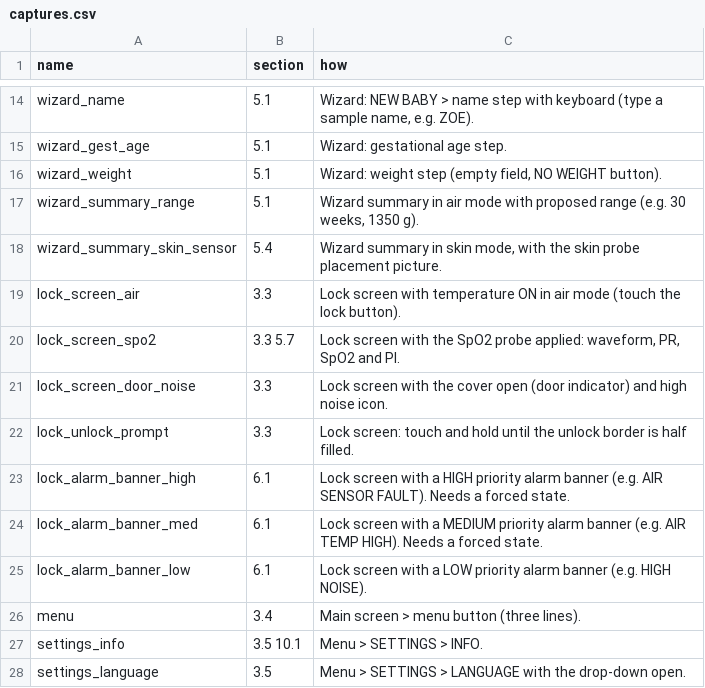
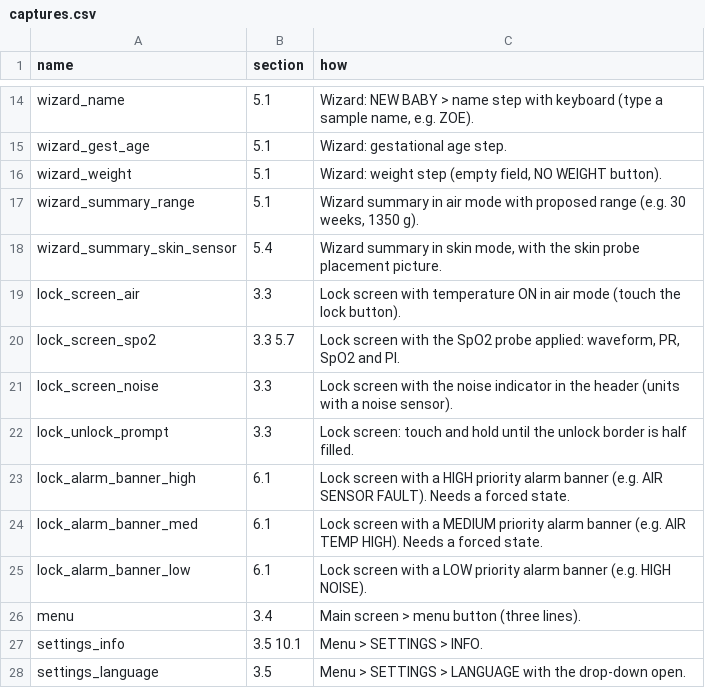
Before and after one commit to medicalopenworld/IncuNest, a CSV file: docs/manual/tools/captures.csv, drawn as a sheet; only a part is shown, gaps mark what is left out.

```diff
--- a/docs/manual/tools/captures.csv
+++ b/docs/manual/tools/captures.csv
@@ -20,3 +20,3 @@ lock_screen_air,3.3,"Lock screen with temperature ON in air mode (touch the lock
 lock_screen_spo2,3.3 5.7,"Lock screen with the SpO2 probe applied: waveform, PR, SpO2 and PI."
-lock_screen_door_noise,3.3,"Lock screen with the cover open (door indicator) and high noise icon."
+lock_screen_noise,3.3,"Lock screen with the noise indicator in the header (units with a noise sensor)."
 lock_unlock_prompt,3.3,"Lock screen: touch and hold until the unlock border is half filled."
```
Also changed, not shown: 6 other files.
